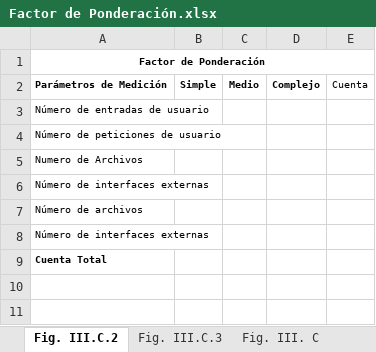
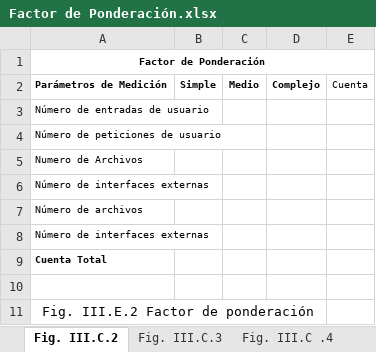
Before and after one commit to maxikidd/sugpaDoc, an Excel workbook: editGesProyect/Factor de Ponderación.xlsx, sheet Fig. III.C.2, drawn as a sheet; values as stored, in another font and other column widths than the file's, no borders; the diff names each change by its address in the sheet, - before the commit and + after, or states it on an @@ line.

```diff
--- a/editGesProyect/Factor de Ponderación.xlsx (sheet Fig. III.C.2)
+++ b/editGesProyect/Factor de Ponderación.xlsx (sheet Fig. III.C.2)
-sheet tab: Fig. III. C
+sheet tab: Fig. III.C .4
+row 10: (empty)
+row 11: Fig. III.E.2 Factor de ponderación
```
Also changed, not shown: sheet Fig. III.C .4, sheet Fig. III.C.3, other sheet tabs, 3 other files.
